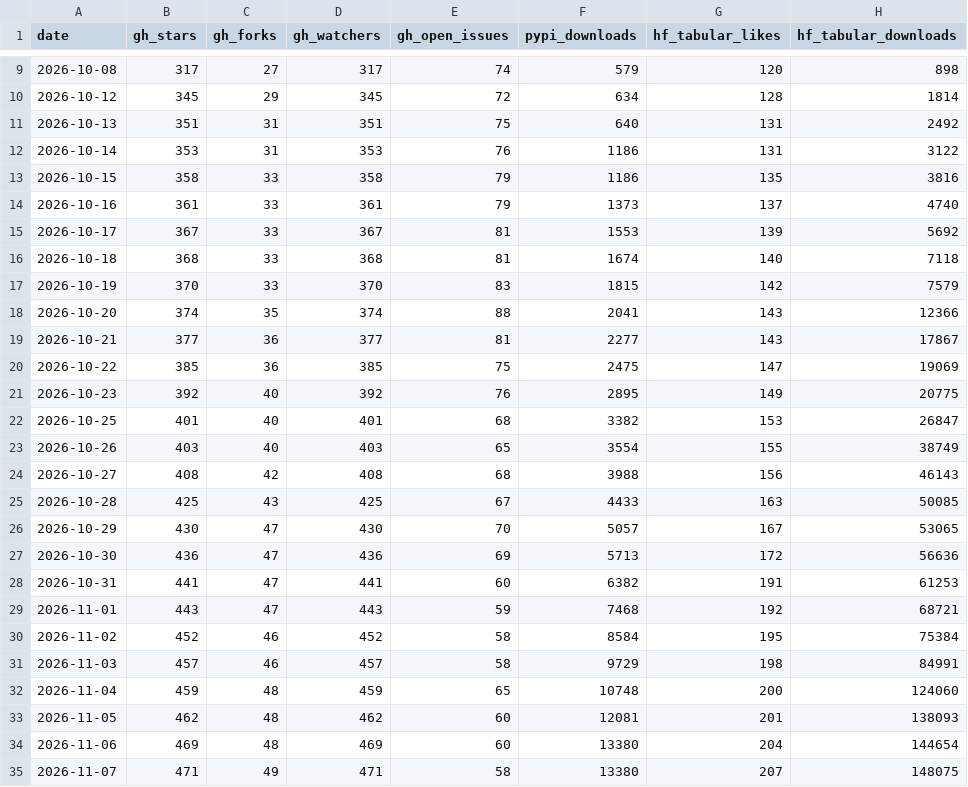
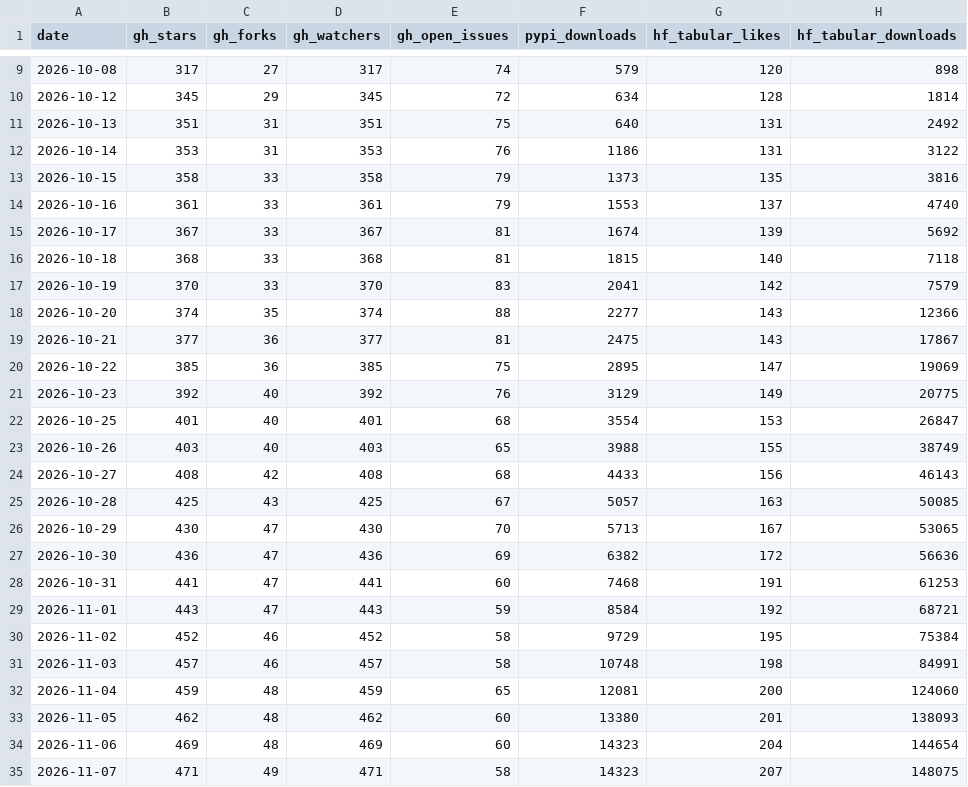
Before and after one commit to aleksssokolovski/winning-benchmark-dashboard, a CSV file: marketing_kpis.csv, drawn as a sheet; only a part is shown, gaps mark what is left out; the diff names each change by its address in the sheet, - before the commit and + after, or states it on an @@ line.

Commit message:
KPI update 2026-11-07 (from KXQX1QF25K)

```diff
--- a/marketing_kpis.csv
+++ b/marketing_kpis.csv
-F13 (pypi_downloads): 1186
+F13 (pypi_downloads): 1373
-F14 (pypi_downloads): 1373
+F14 (pypi_downloads): 1553
-F15 (pypi_downloads): 1553
+F15 (pypi_downloads): 1674
-F16 (pypi_downloads): 1674
+F16 (pypi_downloads): 1815
-F17 (pypi_downloads): 1815
+F17 (pypi_downloads): 2041
-F18 (pypi_downloads): 2041
+F18 (pypi_downloads): 2277
-F19 (pypi_downloads): 2277
+F19 (pypi_downloads): 2475
-F20 (pypi_downloads): 2475
+F20 (pypi_downloads): 2895
-F21 (pypi_downloads): 2895
+F21 (pypi_downloads): 3129
-F22 (pypi_downloads): 3382
+F22 (pypi_downloads): 3554
-F23 (pypi_downloads): 3554
+F23 (pypi_downloads): 3988
-F24 (pypi_downloads): 3988
+F24 (pypi_downloads): 4433
-F25 (pypi_downloads): 4433
+F25 (pypi_downloads): 5057
-F26 (pypi_downloads): 5057
+F26 (pypi_downloads): 5713
-F27 (pypi_downloads): 5713
+F27 (pypi_downloads): 6382
-F28 (pypi_downloads): 6382
+F28 (pypi_downloads): 7468
-F29 (pypi_downloads): 7468
+F29 (pypi_downloads): 8584
-F30 (pypi_downloads): 8584
+F30 (pypi_downloads): 9729
-F31 (pypi_downloads): 9729
+F31 (pypi_downloads): 10748
-F32 (pypi_downloads): 10748
+F32 (pypi_downloads): 12081
-F33 (pypi_downloads): 12081
+F33 (pypi_downloads): 13380
-F34:F35 (pypi_downloads): 13380
+F34:F35 (pypi_downloads): 14323
```
